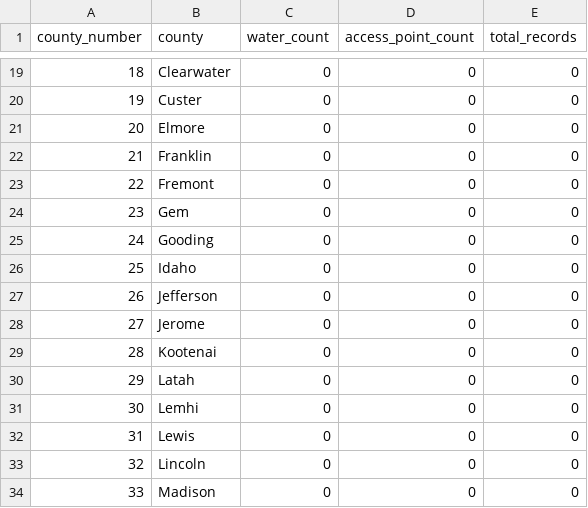
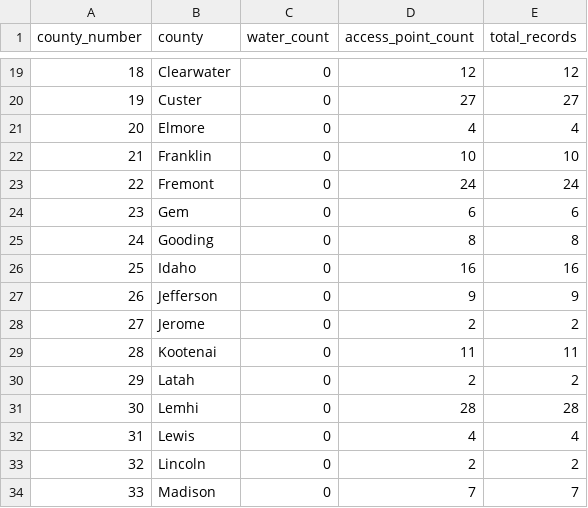
Before and after one commit to smithcalvinc/fish-finder-reports-live, a CSV file: data/idaho_public_fishing_access_summary.csv, drawn as a sheet; only a part is shown, gaps mark what is left out; the diff covers the shown part only.

```diff
--- a/data/idaho_public_fishing_access_summary.csv
+++ b/data/idaho_public_fishing_access_summary.csv
@@ -19,16 +19,16 @@
-18,Clearwater,0,0,0
-19,Custer,0,0,0
-20,Elmore,0,0,0
-21,Franklin,0,0,0
-22,Fremont,0,0,0
-23,Gem,0,0,0
-24,Gooding,0,0,0
-25,Idaho,0,0,0
-26,Jefferson,0,0,0
-27,Jerome,0,0,0
-28,Kootenai,0,0,0
-29,Latah,0,0,0
-30,Lemhi,0,0,0
-31,Lewis,0,0,0
-32,Lincoln,0,0,0
-33,Madison,0,0,0
+18,Clearwater,0,12,12
+19,Custer,0,27,27
+20,Elmore,0,4,4
+21,Franklin,0,10,10
+22,Fremont,0,24,24
+23,Gem,0,6,6
+24,Gooding,0,8,8
+25,Idaho,0,16,16
+26,Jefferson,0,9,9
+27,Jerome,0,2,2
+28,Kootenai,0,11,11
+29,Latah,0,2,2
+30,Lemhi,0,28,28
+31,Lewis,0,4,4
+32,Lincoln,0,2,2
+33,Madison,0,7,7
```
Also changed, not shown: 54 edited cells elsewhere in this file, data/idaho_fishing_report_summary.csv, 8 other files.
